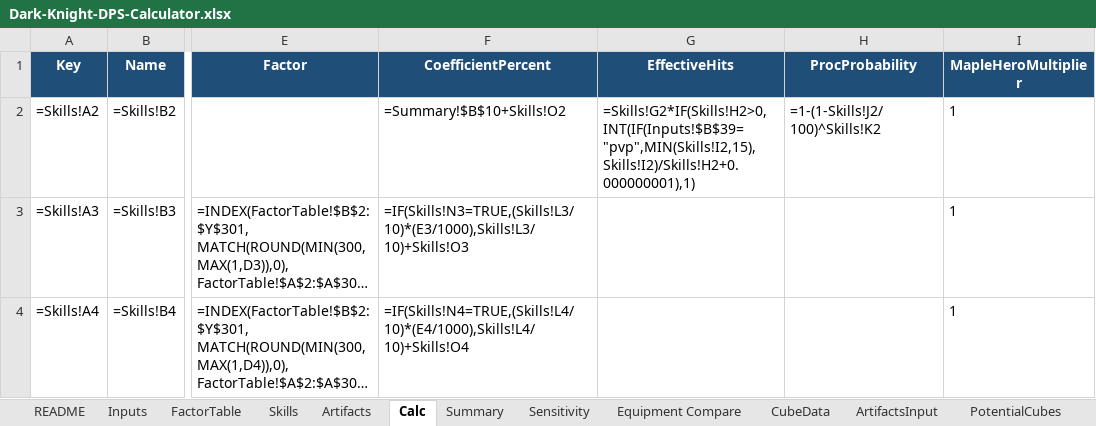
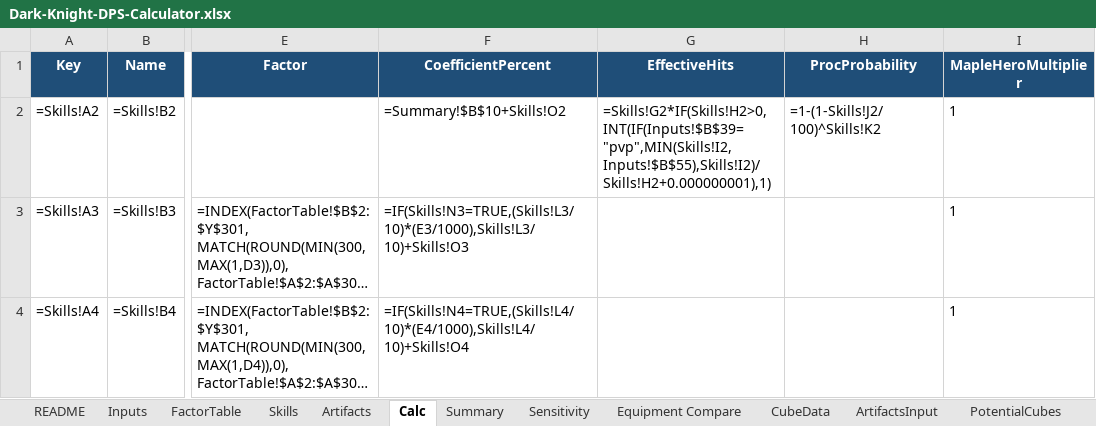
Before and after one commit to yanivgoft/MapleStoryIdleOptimizer, an Excel workbook: Dark-Knight/Dark-Knight-DPS-Calculator.xlsx, sheet Calc, drawn as a sheet; only a part is shown, gaps mark what is left out; long unchanged cells end in …; values as stored, in another font and other column widths than the file's, no borders; formulas without a stored value are shown as written; 1 other sheet too large or unreadable and not compared; the diff covers the shown part only; the diff names each change by its address in the sheet, - before the commit and + after, or states it on an @@ line.

```diff
--- a/Dark-Knight/Dark-Knight-DPS-Calculator.xlsx (sheet Calc)
+++ b/Dark-Knight/Dark-Knight-DPS-Calculator.xlsx (sheet Calc)
-G2 (EffectiveHits): =Skills!G2*IF(Skills!H2>0,INT(IF(Inputs!$B$39="pvp",MIN(Skills!I2,15),Skills!I2)/Skills!H2+0.000000001),1)
+G2 (EffectiveHits): =Skills!G2*IF(Skills!H2>0,INT(IF(Inputs!$B$39="pvp",MIN(Skills!I2,Inputs!$B$55),Skills!I2)/Skills!H2+0.000000001),1)
```
Also changed, not shown: 60 edited cells elsewhere in this sheet, sheet Artifacts, sheet Summary, sheet Inputs, sheet README, Bowmaster/Bowmaster-DPS-Calculator.xlsx, Buccaneer/Buccaneer-DPS-Calculator.xlsx, 35 other files.
